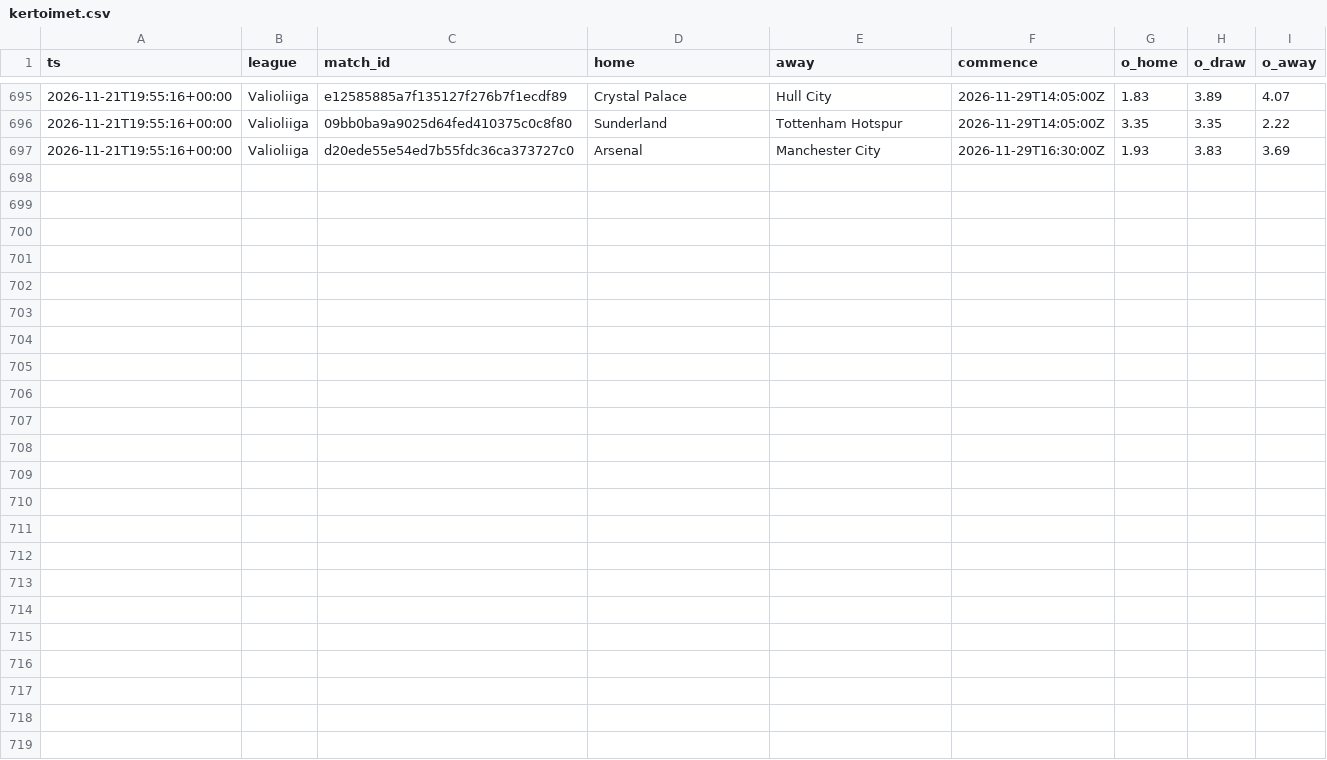
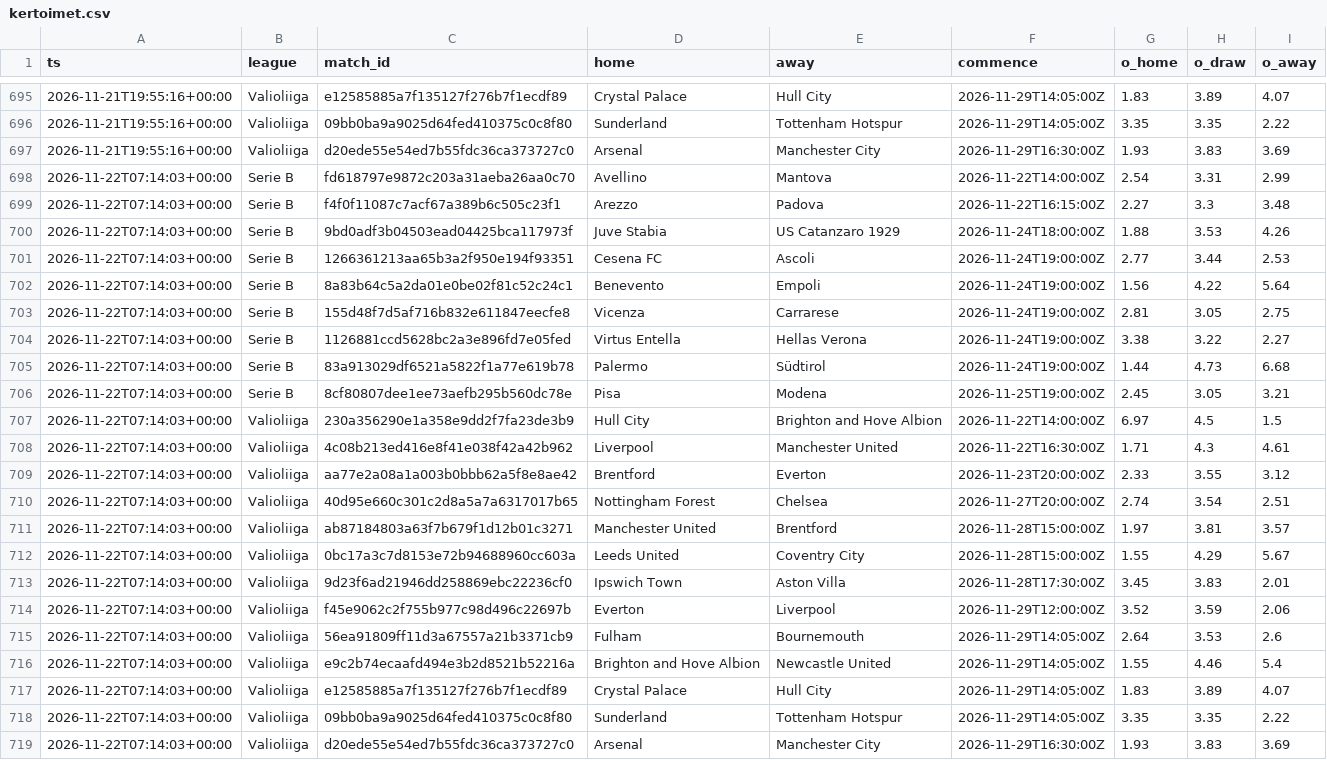
Before and after one commit to heisulivei08/kerroin-data, a CSV file: kertoimet.csv, drawn as a sheet; only a part is shown, gaps mark what is left out.

Commit message:
Kertoimet 2026-11-22 07:14 UTC

```diff
--- a/kertoimet.csv
+++ b/kertoimet.csv
@@ -697 +697,23 @@ ts,league,match_id,home,away,commence,o_home,o_draw,o_away
 2026-11-21T19:55:16+00:00,Valioliiga,d20ede55e54ed7b55fdc36ca373727c0,Arsenal,Manchester City,2026-11-29T16:30:00Z,1.93,3.83,3.69
+2026-11-22T07:14:03+00:00,Serie B,fd618797e9872c203a31aeba26aa0c70,Avellino,Mantova,2026-11-22T14:00:00Z,2.54,3.31,2.99
+2026-11-22T07:14:03+00:00,Serie B,f4f0f11087c7acf67a389b6c505c23f1,Arezzo,Padova,2026-11-22T16:15:00Z,2.27,3.3,3.48
+2026-11-22T07:14:03+00:00,Serie B,9bd0adf3b04503ead04425bca117973f,Juve Stabia,US Catanzaro 1929,2026-11-24T18:00:00Z,1.88,3.53,4.26
+2026-11-22T07:14:03+00:00,Serie B,1266361213aa65b3a2f950e194f93351,Cesena FC,Ascoli,2026-11-24T19:00:00Z,2.77,3.44,2.53
+2026-11-22T07:14:03+00:00,Serie B,8a83b64c5a2da01e0be02f81c52c24c1,Benevento,Empoli,2026-11-24T19:00:00Z,1.56,4.22,5.64
+2026-11-22T07:14:03+00:00,Serie B,155d48f7d5af716b832e611847eecfe8,Vicenza,Carrarese,2026-11-24T19:00:00Z,2.81,3.05,2.75
+2026-11-22T07:14:03+00:00,Serie B,1126881ccd5628bc2a3e896fd7e05fed,Virtus Entella,Hellas Verona,2026-11-24T19:00:00Z,3.38,3.22,2.27
+2026-11-22T07:14:03+00:00,Serie B,83a913029df6521a5822f1a77e619b78,Palermo,Südtirol,2026-11-24T19:00:00Z,1.44,4.73,6.68
+2026-11-22T07:14:03+00:00,Serie B,8cf80807dee1ee73aefb295b560dc78e,Pisa,Modena,2026-11-25T19:00:00Z,2.45,3.05,3.21
+2026-11-22T07:14:03+00:00,Valioliiga,230a356290e1a358e9dd2f7fa23de3b9,Hull City,Brighton and Hove Albion,2026-11-22T14:00:00Z,6.97,4.5,1.5
+2026-11-22T07:14:03+00:00,Valioliiga,4c08b213ed416e8f41e038f42a42b962,Liverpool,Manchester United,2026-11-22T16:30:00Z,1.71,4.3,4.61
+2026-11-22T07:14:03+00:00,Valioliiga,aa77e2a08a1a003b0bbb62a5f8e8ae42,Brentford,Everton,2026-11-23T20:00:00Z,2.33,3.55,3.12
+2026-11-22T07:14:03+00:00,Valioliiga,40d95e660c301c2d8a5a7a6317017b65,Nottingham Forest,Chelsea,2026-11-27T20:00:00Z,2.74,3.54,2.51
+2026-11-22T07:14:03+00:00,Valioliiga,ab87184803a63f7b679f1d12b01c3271,Manchester United,Brentford,2026-11-28T15:00:00Z,1.97,3.81,3.57
+2026-11-22T07:14:03+00:00,Valioliiga,0bc17a3c7d8153e72b94688960cc603a,Leeds United,Coventry City,2026-11-28T15:00:00Z,1.55,4.29,5.67
+2026-11-22T07:14:03+00:00,Valioliiga,9d23f6ad21946dd258869ebc22236cf0,Ipswich Town,Aston Villa,2026-11-28T17:30:00Z,3.45,3.83,2.01
+2026-11-22T07:14:03+00:00,Valioliiga,f45e9062c2f755b977c98d496c22697b,Everton,Liverpool,2026-11-29T12:00:00Z,3.52,3.59,2.06
+2026-11-22T07:14:03+00:00,Valioliiga,56ea91809ff11d3a67557a21b3371cb9,Fulham,Bournemouth,2026-11-29T14:05:00Z,2.64,3.53,2.6
+2026-11-22T07:14:03+00:00,Valioliiga,e9c2b74ecaafd494e3b2d8521b52216a,Brighton and Hove Albion,Newcastle United,2026-11-29T14:05:00Z,1.55,4.46,5.4
+2026-11-22T07:14:03+00:00,Valioliiga,e12585885a7f135127f276b7f1ecdf89,Crystal Palace,Hull City,2026-11-29T14:05:00Z,1.83,3.89,4.07
+2026-11-22T07:14:03+00:00,Valioliiga,09bb0ba9a9025d64fed410375c0c8f80,Sunderland,Tottenham Hotspur,2026-11-29T14:05:00Z,3.35,3.35,2.22
+2026-11-22T07:14:03+00:00,Valioliiga,d20ede55e54ed7b55fdc36ca373727c0,Arsenal,Manchester City,2026-11-29T16:30:00Z,1.93,3.83,3.69
```
Also changed, not shown: haut_loki.csv.
